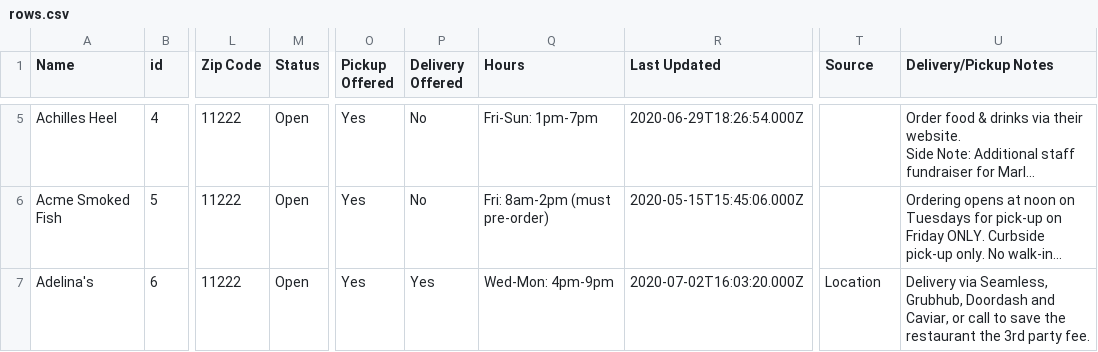
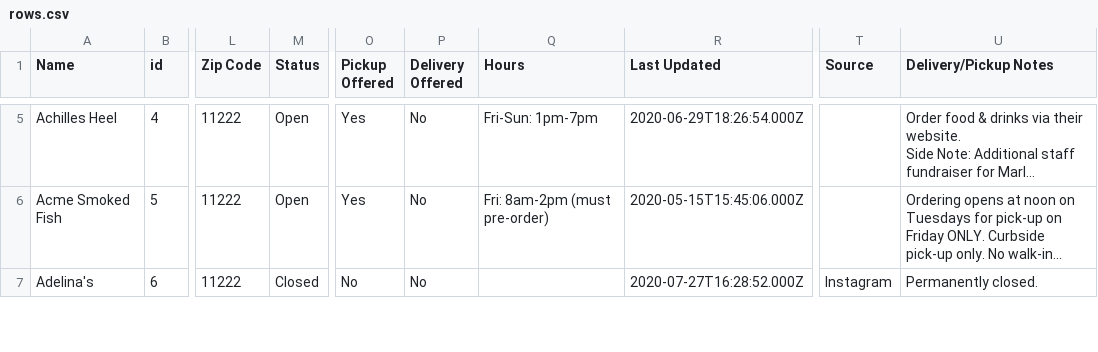
Before and after one commit to BetaNYC/open-business-directory, a CSV file: data/rows.csv, drawn as a sheet; only a part is shown, gaps mark what is left out; long unchanged cells end in …; the diff covers the shown part only; the diff names each change by its address in the sheet, - before the commit and + after, or states it on an @@ line.

Commit message:
Update rows.csv

```diff
--- a/data/rows.csv
+++ b/data/rows.csv
-M7 (Status): Open
+M7 (Status): Closed
-O7 (Pickup Offered): Yes
+O7 (Pickup Offered): No
-P7 (Delivery Offered): Yes
+P7 (Delivery Offered): No
-Q7 (Hours): Wed-Mon: 4pm-9pm
+Q7 (Hours): (empty)
-R7 (Last Updated): 2020-07-02T16:03:20.000Z
+R7 (Last Updated): 2020-07-27T16:28:52.000Z
-T7 (Source): Location
+T7 (Source): Instagram
-U7 (Delivery/Pickup Notes): Delivery via Seamless, Grubhub, Doordash and Caviar, or call to save the restaurant the 3rd party fee.
+U7 (Delivery/Pickup Notes): Permanently closed.
```
Also changed, not shown: 1 added row and 20 edited cells elsewhere in this file.
